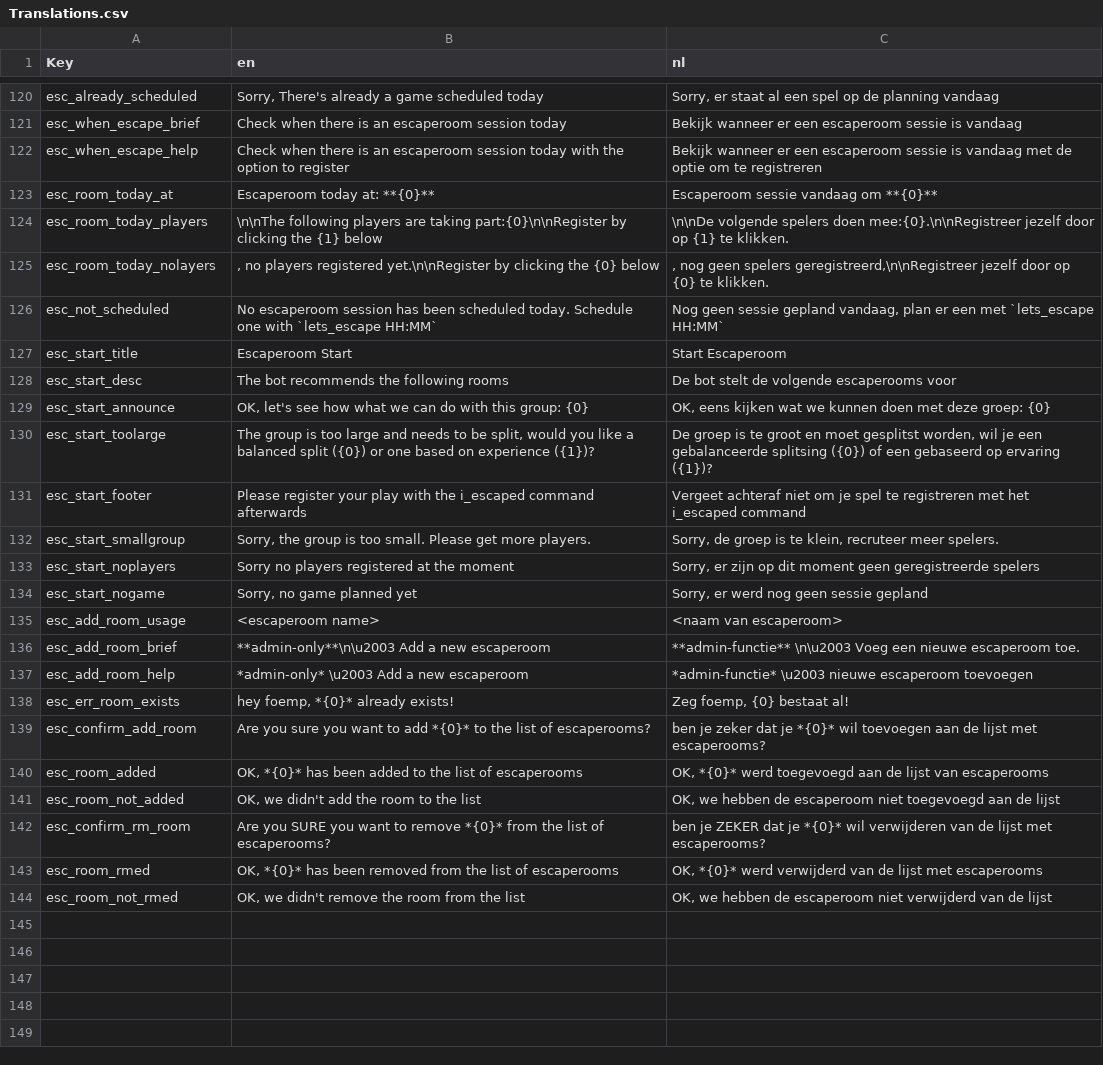
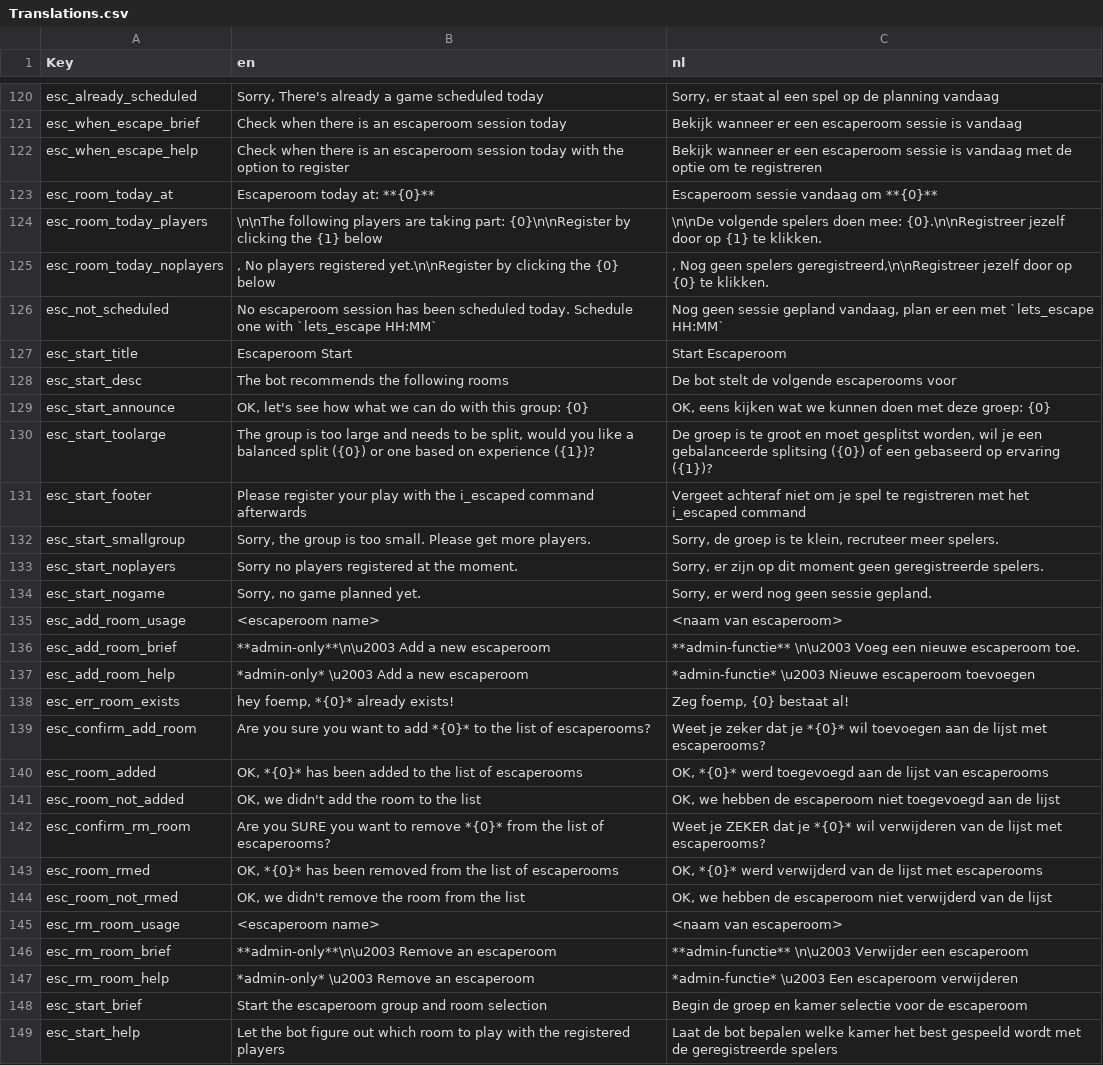
Before and after one commit to nerdland-unofficial-fans/nerdlandbot, a CSV file: Translations/Translations.csv, drawn as a sheet; only a part is shown, gaps mark what is left out.

Commit message:
Makes escaperoom group split dynamic in number

```diff
--- a/Translations/Translations.csv
+++ b/Translations/Translations.csv
@@ -123,4 +123,4 @@
 "esc_room_today_at","Escaperoom today at: **{0}**","Escaperoom sessie vandaag om **{0}**"
-"esc_room_today_players","\n\nThe following players are taking part:{0}\n\nRegister by clicking the {1} below","\n\nDe volgende spelers doen mee:{0}.\n\nRegistreer jezelf door op {1} te klikken."
-"esc_room_today_nolayers",", no players registered yet.\n\nRegister by clicking the {0} below",", nog geen spelers geregistreerd,\n\nRegistreer jezelf door op {0} te klikken."
+"esc_room_today_players","\n\nThe following players are taking part: {0}\n\nRegister by clicking the {1} below","\n\nDe volgende spelers doen mee: {0}.\n\nRegistreer jezelf door op {1} te klikken."
+"esc_room_today_noplayers",", No players registered yet.\n\nRegister by clicking the {0} below",", Nog geen spelers geregistreerd,\n\nRegistreer jezelf door op {0} te klikken."
 "esc_not_scheduled","No escaperoom session has been scheduled today. Schedule one with `lets_escape HH:MM`","Nog geen sessie gepland vandaag, plan er een met `lets_escape HH:MM`"
@@ -132,13 +132,18 @@
 "esc_start_smallgroup","Sorry, the group is too small. Please get more players.","Sorry, de groep is te klein, recruteer meer spelers."
-"esc_start_noplayers","Sorry no players registered at the moment","Sorry, er zijn op dit moment geen geregistreerde spelers"
-"esc_start_nogame","Sorry, no game planned yet","Sorry, er werd nog geen sessie gepland"
+"esc_start_noplayers","Sorry no players registered at the moment.","Sorry, er zijn op dit moment geen geregistreerde spelers."
+"esc_start_nogame","Sorry, no game planned yet.","Sorry, er werd nog geen sessie gepland."
 "esc_add_room_usage","<escaperoom name>","<naam van escaperoom>"
 "esc_add_room_brief","**admin-only**\n\u2003 Add a new escaperoom","**admin-functie** \n\u2003 Voeg een nieuwe escaperoom toe."
-"esc_add_room_help","*admin-only* \u2003 Add a new escaperoom","*admin-functie* \u2003 nieuwe escaperoom toevoegen"
+"esc_add_room_help","*admin-only* \u2003 Add a new escaperoom","*admin-functie* \u2003 Nieuwe escaperoom toevoegen"
 "esc_err_room_exists","hey foemp, *{0}* already exists!","Zeg foemp, {0} bestaat al!"
-"esc_confirm_add_room","Are you sure you want to add *{0}* to the list of escaperooms?","ben je zeker dat je *{0}* wil toevoegen aan de lijst met escaperooms?"
+"esc_confirm_add_room","Are you sure you want to add *{0}* to the list of escaperooms?","Weet je zeker dat je *{0}* wil toevoegen aan de lijst met escaperooms?"
 "esc_room_added","OK, *{0}* has been added to the list of escaperooms","OK, *{0}* werd toegevoegd aan de lijst van escaperooms"
 "esc_room_not_added","OK, we didn't add the room to the list","OK, we hebben de escaperoom niet toegevoegd aan de lijst"
-"esc_confirm_rm_room","Are you SURE you want to remove *{0}* from the list of escaperooms?","ben je ZEKER dat je *{0}* wil verwijderen van de lijst met escaperooms?"
+"esc_confirm_rm_room","Are you SURE you want to remove *{0}* from the list of escaperooms?","Weet je ZEKER dat je *{0}* wil verwijderen van de lijst met escaperooms?"
 "esc_room_rmed","OK, *{0}* has been removed from the list of escaperooms","OK, *{0}* werd verwijderd van de lijst met escaperooms"
 "esc_room_not_rmed","OK, we didn't remove the room from the list","OK, we hebben de escaperoom niet verwijderd van de lijst"
+"esc_rm_room_usage","<escaperoom name>","<naam van escaperoom>"
+"esc_rm_room_brief","**admin-only**\n\u2003 Remove an escaperoom","**admin-functie** \n\u2003 Verwijder een escaperoom"
+"esc_rm_room_help","*admin-only* \u2003 Remove an escaperoom","*admin-functie* \u2003 Een escaperoom verwijderen"
+"esc_start_brief","Start the escaperoom group and room selection","Begin de groep en kamer selectie voor de escaperoom"
+"esc_start_help","Let the bot figure out which room to play with the registered players","Laat de bot bepalen welke kamer het best gespeeld wordt met de geregistreerde spelers"
```
Also changed, not shown: 4 other files.
